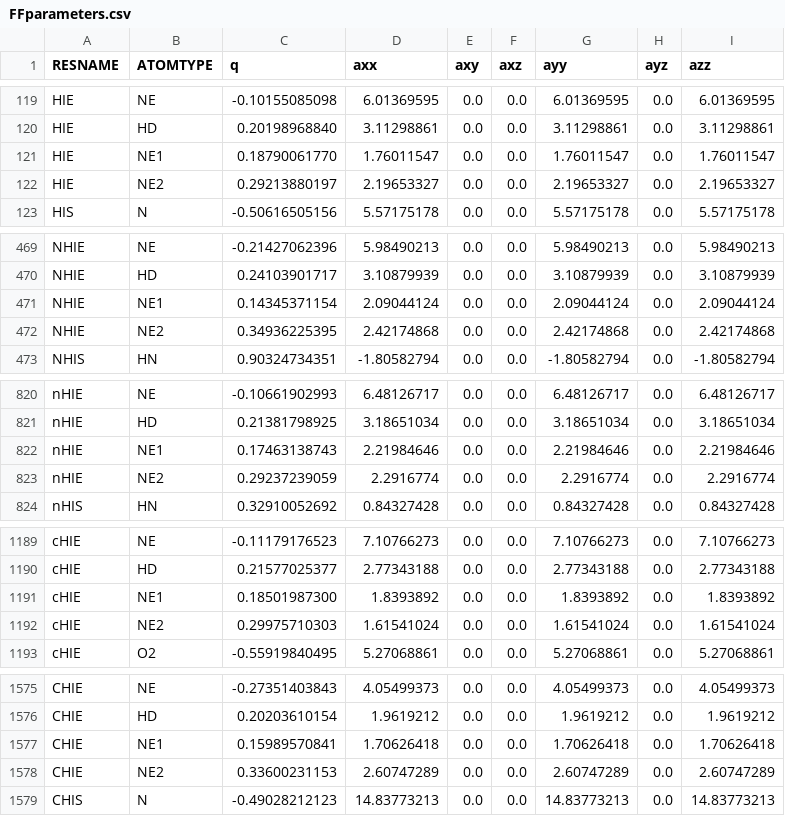
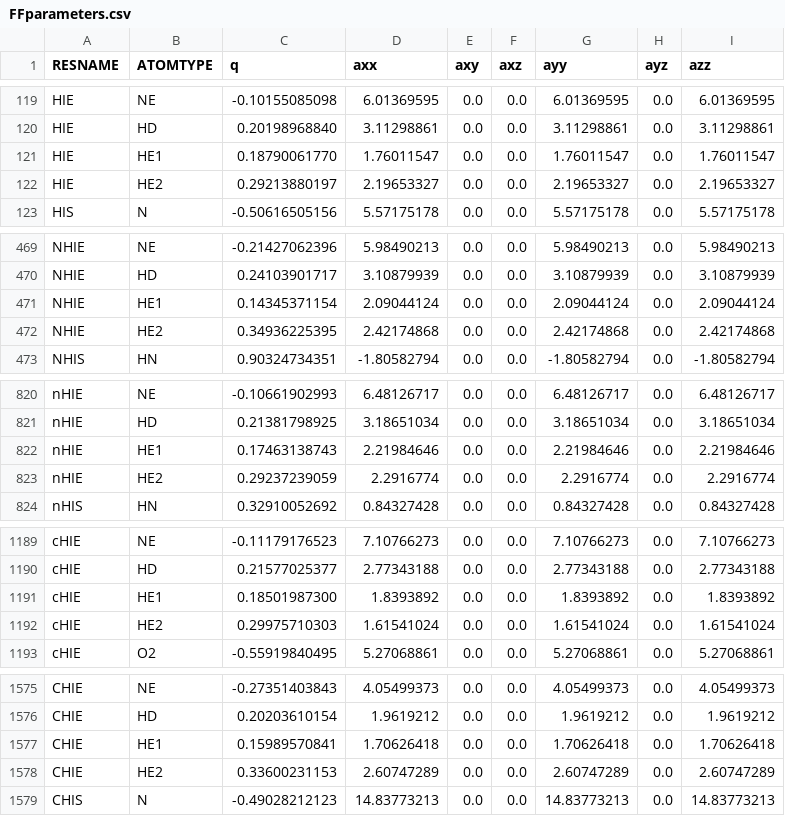
Before and after one commit to peter-reinholdt/propertyfit, a CSV file: FFparameters.csv, drawn as a sheet; only a part is shown, gaps mark what is left out; the diff covers the shown part only.

Commit message:
Fixed mistake where H where assigned N in FFparametertemplate

```diff
--- a/FFparameters.csv
+++ b/FFparameters.csv
@@ -120,4 +120,4 @@ HIE,NE,-0.10155085098,6.01369595,0.0,0.0,6.01369595,0.0,6.01369595
 HIE,HD,0.20198968840,3.11298861,0.0,0.0,3.11298861,0.0,3.11298861
-HIE,NE1,0.18790061770,1.76011547,0.0,0.0,1.76011547,0.0,1.76011547
-HIE,NE2,0.29213880197,2.19653327,0.0,0.0,2.19653327,0.0,2.19653327
+HIE,HE1,0.18790061770,1.76011547,0.0,0.0,1.76011547,0.0,1.76011547
+HIE,HE2,0.29213880197,2.19653327,0.0,0.0,2.19653327,0.0,2.19653327
 HIS,N,-0.50616505156,5.57175178,0.0,0.0,5.57175178,0.0,5.57175178
@@ -470,4 +470,4 @@ NHIE,NE,-0.21427062396,5.98490213,0.0,0.0,5.98490213,0.0,5.98490213
 NHIE,HD,0.24103901717,3.10879939,0.0,0.0,3.10879939,0.0,3.10879939
-NHIE,NE1,0.14345371154,2.09044124,0.0,0.0,2.09044124,0.0,2.09044124
-NHIE,NE2,0.34936225395,2.42174868,0.0,0.0,2.42174868,0.0,2.42174868
+NHIE,HE1,0.14345371154,2.09044124,0.0,0.0,2.09044124,0.0,2.09044124
+NHIE,HE2,0.34936225395,2.42174868,0.0,0.0,2.42174868,0.0,2.42174868
 NHIS,HN,0.90324734351,-1.80582794,0.0,0.0,-1.80582794,0.0,-1.80582794
@@ -821,4 +821,4 @@ nHIE,NE,-0.10661902993,6.48126717,0.0,0.0,6.48126717,0.0,6.48126717
 nHIE,HD,0.21381798925,3.18651034,0.0,0.0,3.18651034,0.0,3.18651034
-nHIE,NE1,0.17463138743,2.21984646,0.0,0.0,2.21984646,0.0,2.21984646
-nHIE,NE2,0.29237239059,2.2916774,0.0,0.0,2.2916774,0.0,2.2916774
+nHIE,HE1,0.17463138743,2.21984646,0.0,0.0,2.21984646,0.0,2.21984646
+nHIE,HE2,0.29237239059,2.2916774,0.0,0.0,2.2916774,0.0,2.2916774
 nHIS,HN,0.32910052692,0.84327428,0.0,0.0,0.84327428,0.0,0.84327428
@@ -1190,4 +1190,4 @@ cHIE,NE,-0.11179176523,7.10766273,0.0,0.0,7.10766273,0.0,7.10766273
 cHIE,HD,0.21577025377,2.77343188,0.0,0.0,2.77343188,0.0,2.77343188
-cHIE,NE1,0.18501987300,1.8393892,0.0,0.0,1.8393892,0.0,1.8393892
-cHIE,NE2,0.29975710303,1.61541024,0.0,0.0,1.61541024,0.0,1.61541024
+cHIE,HE1,0.18501987300,1.8393892,0.0,0.0,1.8393892,0.0,1.8393892
+cHIE,HE2,0.29975710303,1.61541024,0.0,0.0,1.61541024,0.0,1.61541024
 cHIE,O2,-0.55919840495,5.27068861,0.0,0.0,5.27068861,0.0,5.27068861
@@ -1576,4 +1576,4 @@ CHIE,NE,-0.27351403843,4.05499373,0.0,0.0,4.05499373,0.0,4.05499373
 CHIE,HD,0.20203610154,1.9619212,0.0,0.0,1.9619212,0.0,1.9619212
-CHIE,NE1,0.15989570841,1.70626418,0.0,0.0,1.70626418,0.0,1.70626418
-CHIE,NE2,0.33600231153,2.60747289,0.0,0.0,2.60747289,0.0,2.60747289
+CHIE,HE1,0.15989570841,1.70626418,0.0,0.0,1.70626418,0.0,1.70626418
+CHIE,HE2,0.33600231153,2.60747289,0.0,0.0,2.60747289,0.0,2.60747289
 CHIS,N,-0.49028212123,14.83773213,0.0,0.0,14.83773213,0.0,14.83773213
```
Also changed, not shown: 4 edited cells elsewhere in this file, FFparameterstemplate.csv, FFparameterswithduplicates.csv.
